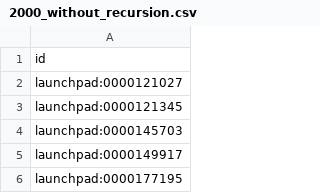
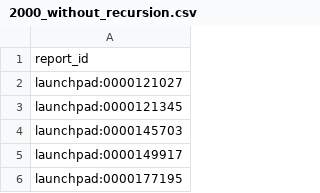
Before and after one commit to naturalness/partycrasher, a CSV file: recursion_results/2000_without_recursion.csv, drawn as a sheet; only a part is shown.

```diff
--- a/recursion_results/2000_without_recursion.csv
+++ b/recursion_results/2000_without_recursion.csv
@@ -1,2 +1,2 @@
-id
+report_id
 launchpad:0000121027
```
Also changed, not shown: recursion_results/2000_with_recursion.csv, 2 other files.
